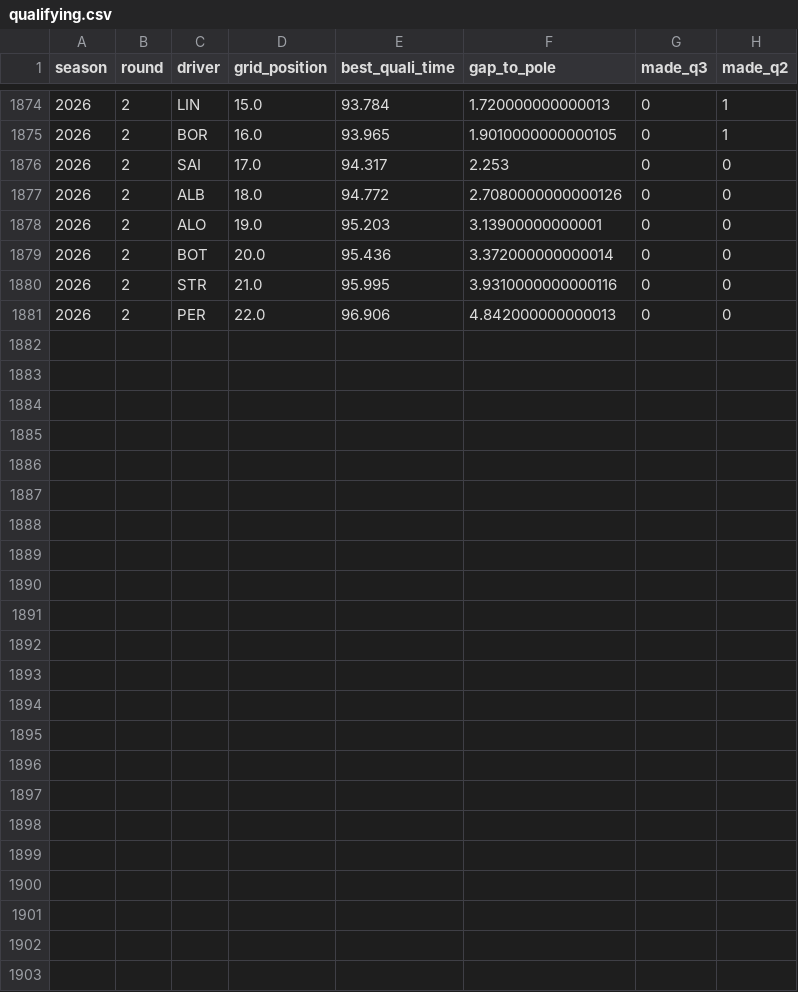
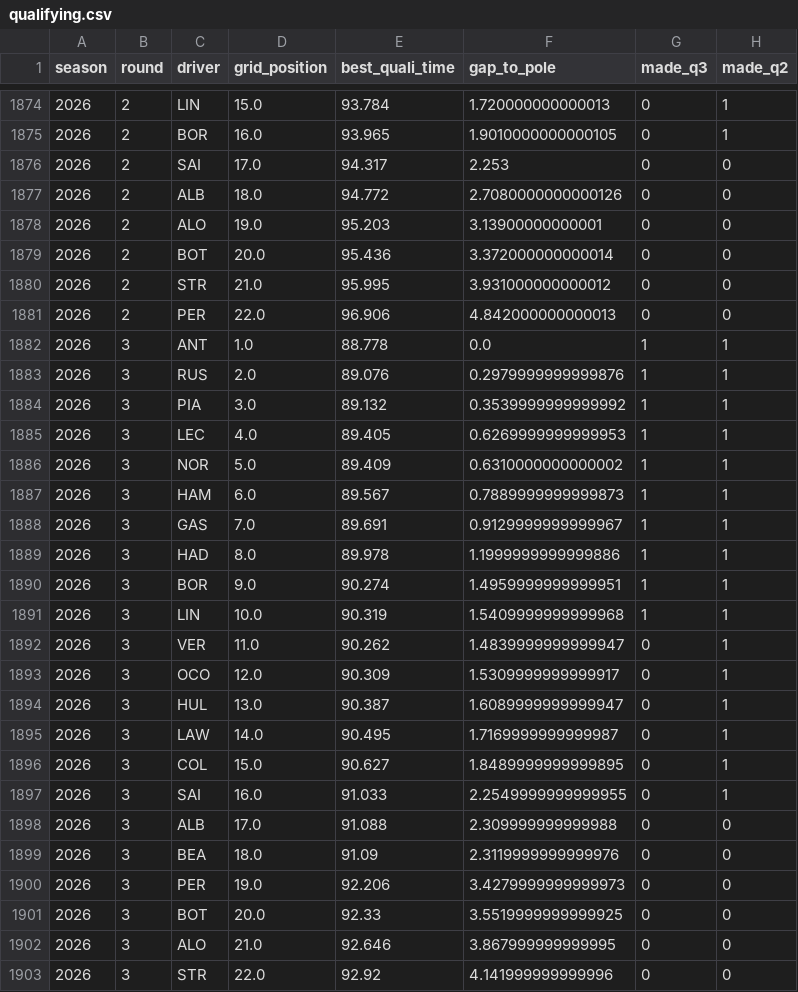
Before and after one commit to wassimFares/f1-predictor-mlops, a CSV file: data/raw/qualifying.csv, drawn as a sheet; only a part is shown, gaps mark what is left out; the diff covers the shown part only.

```diff
--- a/data/raw/qualifying.csv
+++ b/data/raw/qualifying.csv
@@ -1879,3 +1879,25 @@ season,round,driver,grid_position,best_quali_time,gap_to_pole,made_q3,made_q2
 2026,2,BOT,20.0,95.436,3.372000000000014,0,0
-2026,2,STR,21.0,95.995,3.9310000000000116,0,0
+2026,2,STR,21.0,95.995,3.931000000000012,0,0
 2026,2,PER,22.0,96.906,4.842000000000013,0,0
+2026,3,ANT,1.0,88.778,0.0,1,1
+2026,3,RUS,2.0,89.076,0.2979999999999876,1,1
+2026,3,PIA,3.0,89.132,0.3539999999999992,1,1
+2026,3,LEC,4.0,89.405,0.6269999999999953,1,1
+2026,3,NOR,5.0,89.409,0.6310000000000002,1,1
+2026,3,HAM,6.0,89.567,0.7889999999999873,1,1
+2026,3,GAS,7.0,89.691,0.9129999999999967,1,1
+2026,3,HAD,8.0,89.978,1.1999999999999886,1,1
+2026,3,BOR,9.0,90.274,1.4959999999999951,1,1
+2026,3,LIN,10.0,90.319,1.5409999999999968,1,1
+2026,3,VER,11.0,90.262,1.4839999999999947,0,1
+2026,3,OCO,12.0,90.309,1.5309999999999917,0,1
+2026,3,HUL,13.0,90.387,1.6089999999999947,0,1
+2026,3,LAW,14.0,90.495,1.7169999999999987,0,1
+2026,3,COL,15.0,90.627,1.8489999999999895,0,1
+2026,3,SAI,16.0,91.033,2.2549999999999955,0,1
+2026,3,ALB,17.0,91.088,2.309999999999988,0,0
+2026,3,BEA,18.0,91.09,2.3119999999999976,0,0
+2026,3,PER,19.0,92.206,3.4279999999999973,0,0
+2026,3,BOT,20.0,92.33,3.5519999999999925,0,0
+2026,3,ALO,21.0,92.646,3.867999999999995,0,0
+2026,3,STR,22.0,92.92,4.141999999999996,0,0
```
Also changed, not shown: 1 edited cell elsewhere in this file, data/processed/features.csv, data/raw/races.csv, 2 other files.
